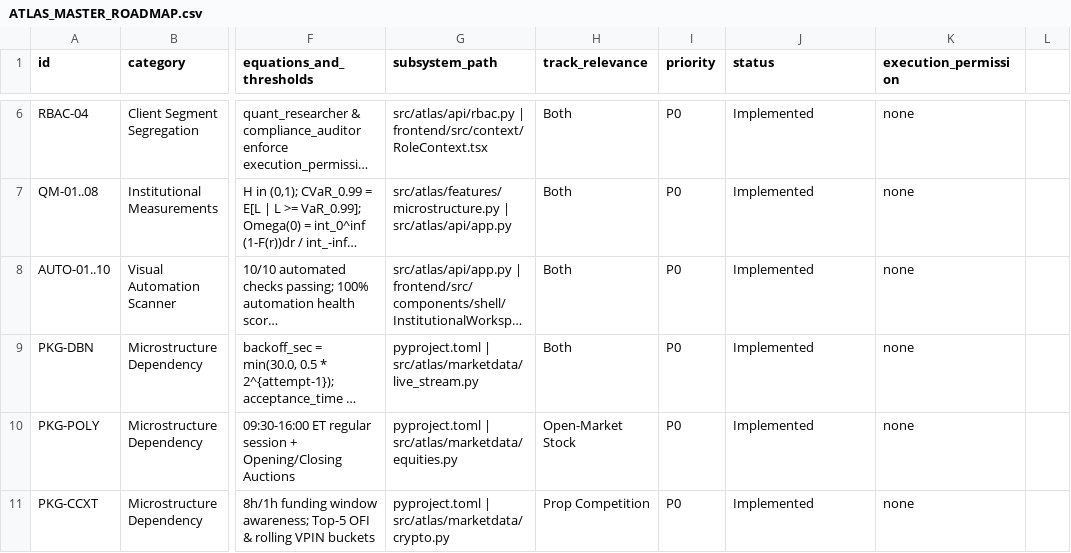
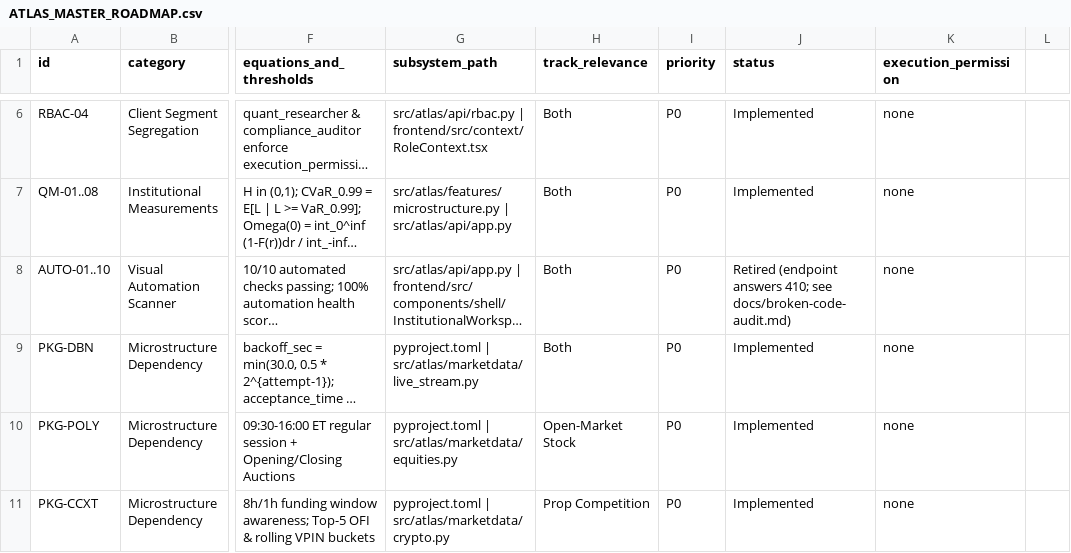
Before and after one commit to MISHHF93/ATLAS, a CSV file: docs/ATLAS_MASTER_ROADMAP.csv, drawn as a sheet; only a part is shown, gaps mark what is left out; long unchanged cells end in …; the diff covers the shown part only; the diff names each change by its address in the sheet, - before the commit and + after, or states it on an @@ line.

Commit message:
docs: broken-code audit, reshape decisions, overclaim corrections; tests expect 410

```diff
--- a/docs/ATLAS_MASTER_ROADMAP.csv
+++ b/docs/ATLAS_MASTER_ROADMAP.csv
-J8 (status): Implemented
+J8 (status): Retired (endpoint answers 410; see docs/broken-code-audit.md)
```
Also changed, not shown: 20 edited cells elsewhere in this file, 6 other files.
